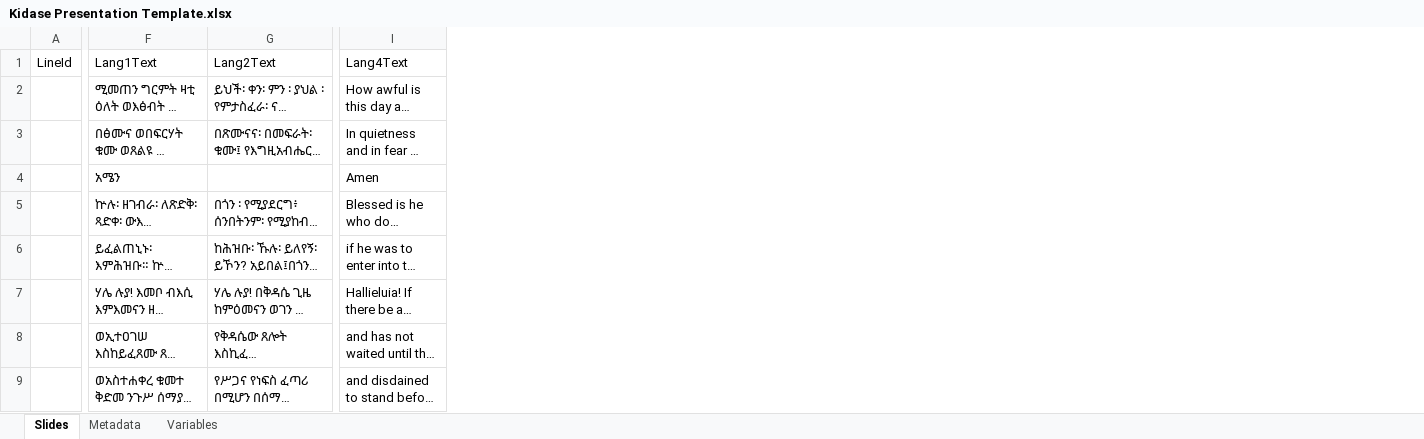
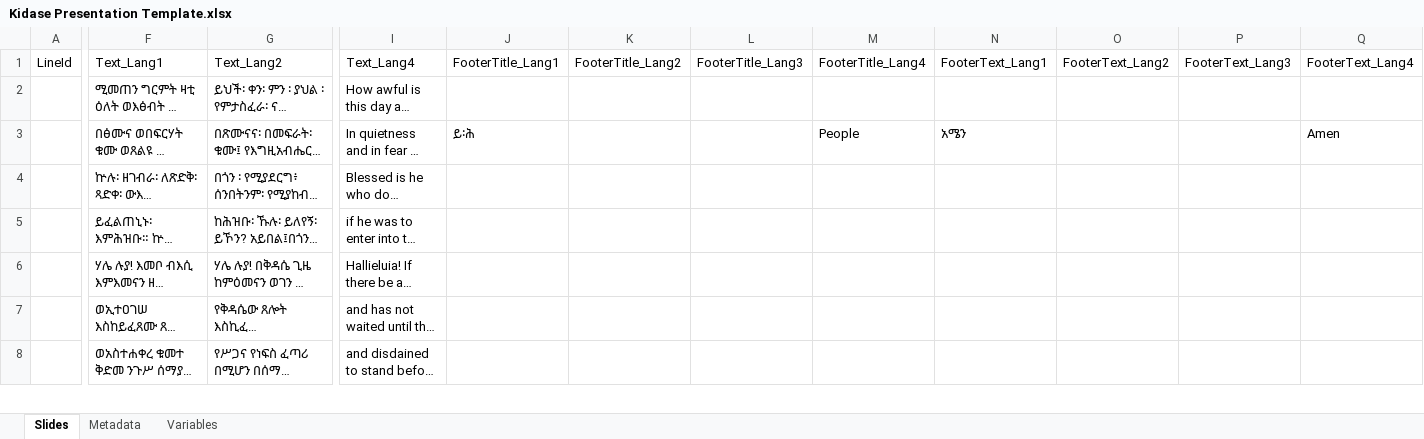
Before and after one commit to YaredDejene/kidase-presentation, an Excel workbook: kidase-presentation/samples/Kidase Presentation Template.xlsx, sheet Slides, drawn as a sheet; only a part is shown, gaps mark what is left out; long unchanged cells end in …; values as stored, in another font and other column widths than the file's, no borders; charts and pictures not drawn; removed rows and columns are numbered as before the commit, all else as after; rows hold the shown columns only; the diff covers the shown part only; the diff names each change by its address in the sheet, - before the commit and + after, or states it on an @@ line.

```diff
--- a/kidase-presentation/samples/Kidase Presentation Template.xlsx (sheet Slides)
+++ b/kidase-presentation/samples/Kidase Presentation Template.xlsx (sheet Slides)
+column J, rows 1-3: FooterTitle_Lang1 |  | ይ፡ሕ
+column K, row 1: FooterTitle_Lang2
+column L, row 1: FooterTitle_Lang3
+column M, rows 1-3: FooterTitle_Lang4 |  | People
+column N, rows 1-3: FooterText_Lang1 |  | አሜን
+column O, row 1: FooterText_Lang2
+column P, row 1: FooterText_Lang3
+column Q, rows 1-3: FooterText_Lang4 |  | Amen
-F1: Lang1Text
+F1: Text_Lang1
-G1: Lang2Text
+G1: Text_Lang2
-I1: Lang4Text
+I1: Text_Lang4
-row 4:  | አሜን |  | Amen
```
Also changed, not shown: 11 removed rows and 1 edited cell elsewhere in this sheet, 5 other files.
